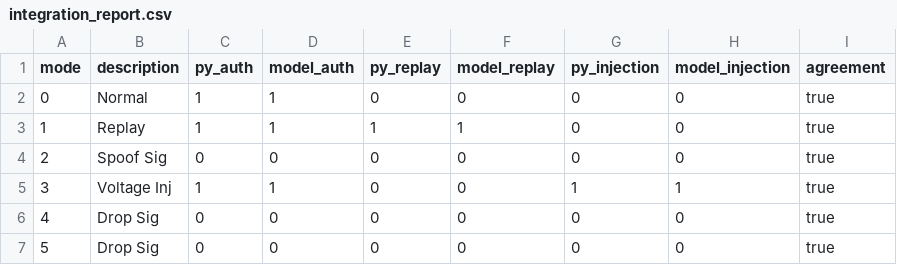
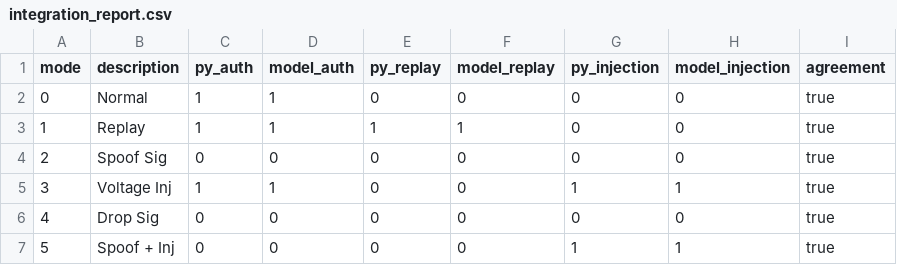
Before and after one commit to bansxlnaman/BattLock, a CSV file: simulink/integration_report.csv, drawn as a sheet.

```diff
--- a/simulink/integration_report.csv
+++ b/simulink/integration_report.csv
@@ -6,2 +6,2 @@ mode,description,py_auth,model_auth,py_replay,model_replay,py_injection,model_in
 4,Drop Sig,0,0,0,0,0,0,true
-5,Drop Sig,0,0,0,0,0,0,true
+5,Spoof + Inj,0,0,0,0,1,1,true
```
Also changed, not shown: simulink/frames.csv, simulink/frames_verified.csv, 7 other files.
